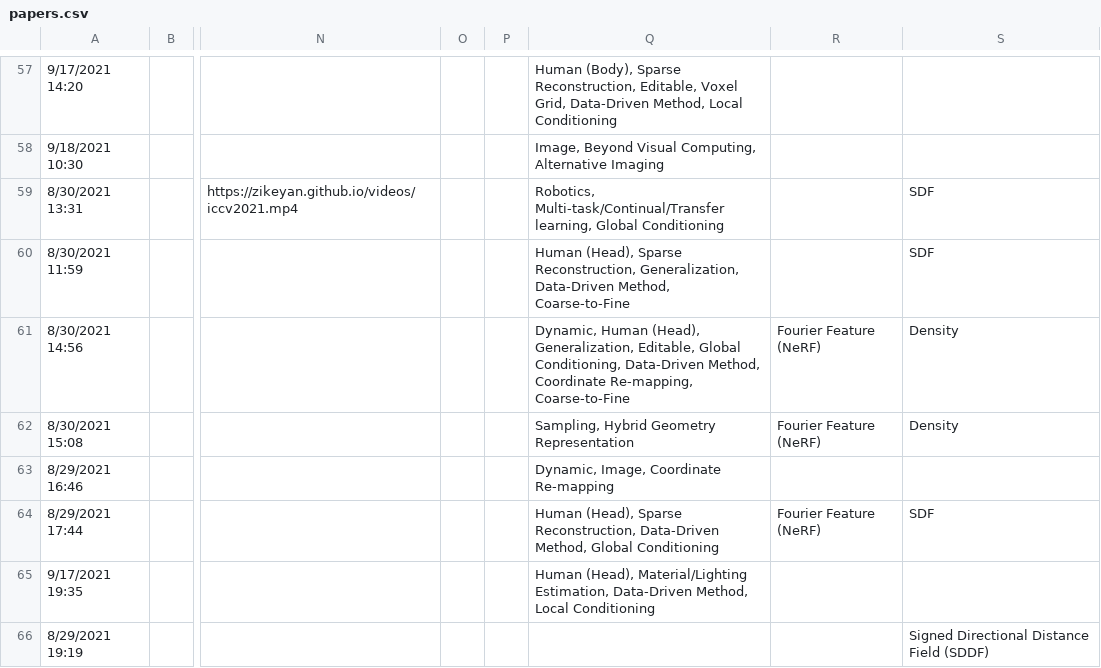
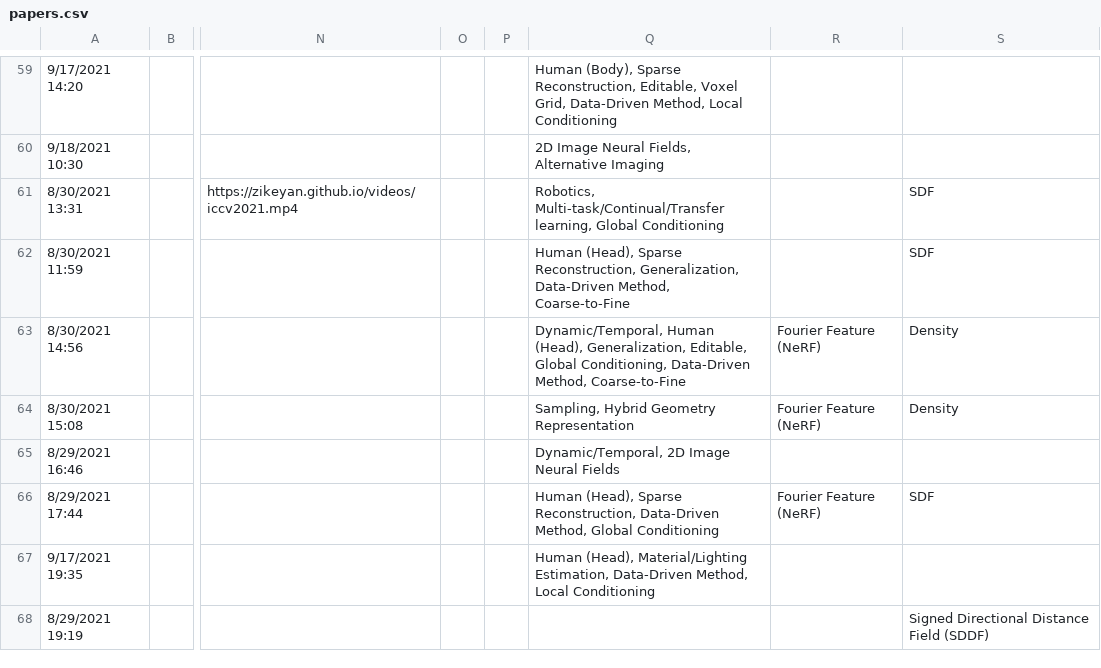
Before and after one commit to brownvc/neural-fields-review, a CSV file: sitedata/papers.csv, drawn as a sheet; only a part is shown, gaps mark what is left out; addresses are those after the commit; the diff covers the shown part only; the diff names each change by its address in the sheet, - before the commit and + after, or states it on an @@ line.

```diff
--- a/sitedata/papers.csv
+++ b/sitedata/papers.csv
-Q60: Image, Beyond Visual Computing, Alternative Imaging
+Q60: 2D Image Neural Fields, Alternative Imaging
-Q63: Dynamic, Human (Head), Generalization, Editable, Global Conditioning, Data-Driven Method, Coordinate Re-mapping, Coarse-to-Fine
+Q63: Dynamic/Temporal, Human (Head), Generalization, Editable, Global Conditioning, Data-Driven Method, Coarse-to-Fine
-Q65: Dynamic, Image, Coordinate Re-mapping
+Q65: Dynamic/Temporal, 2D Image Neural Fields
```
Also changed, not shown: 2 added rows and 133 edited cells elsewhere in this file, 3 other files.
